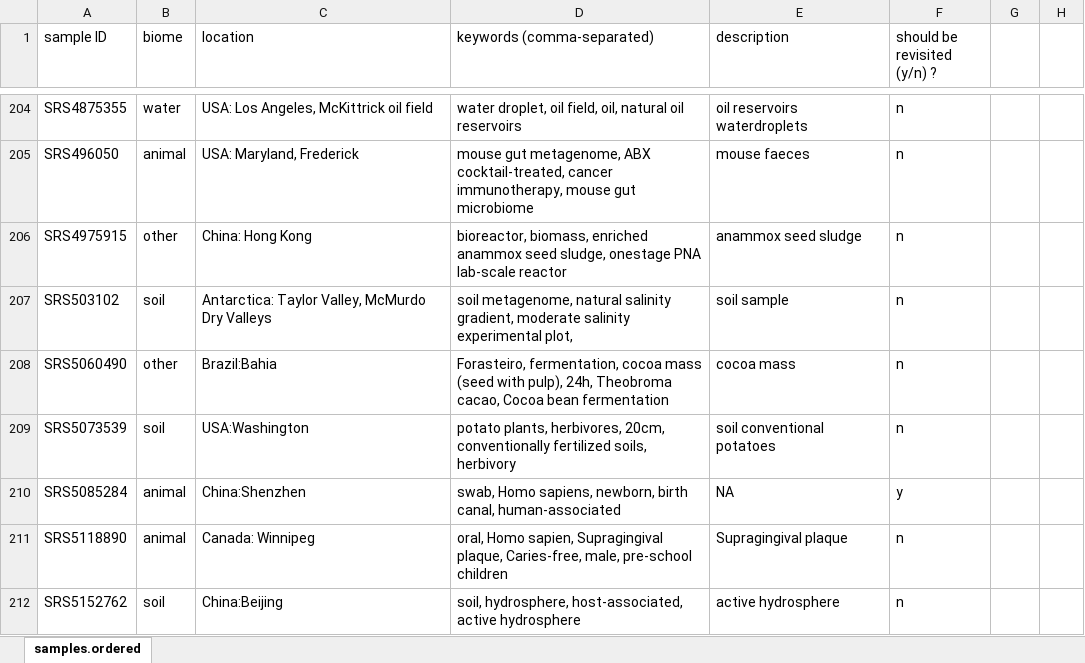
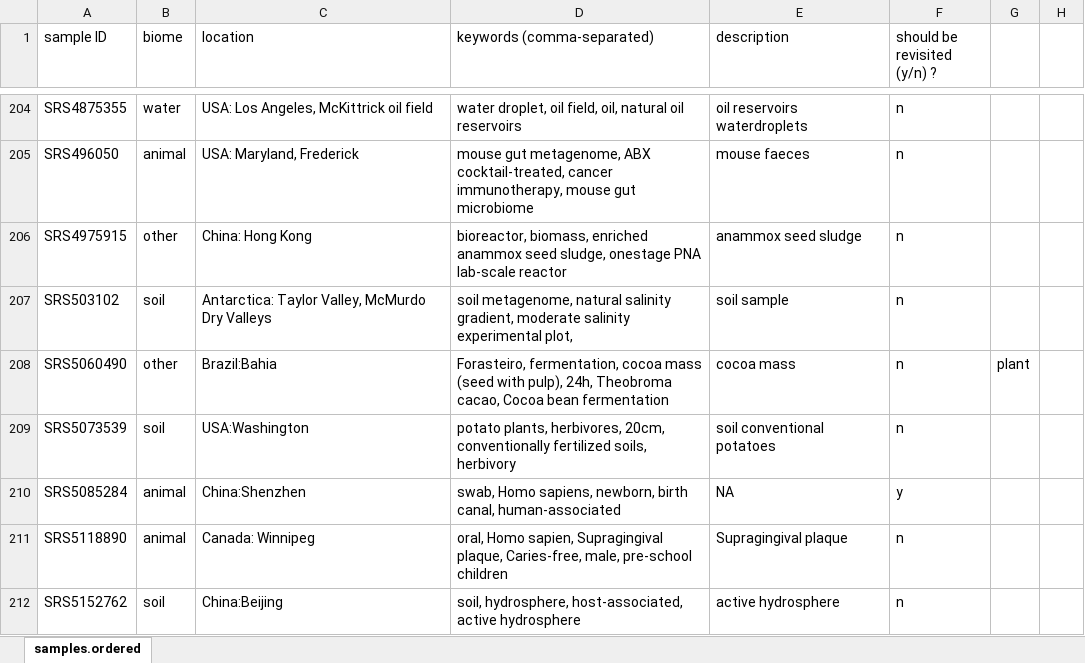
Before and after one commit to GaioTransposon/metadata_mining, an Excel workbook: middle_dir/GH_collect_output_here.xlsx, sheet samples.ordered, drawn as a sheet; only a part is shown, gaps mark what is left out; values as stored, in another font and other column widths than the file's, no cell formats; the diff covers the shown part only; the diff names each change by its address in the sheet, - before the commit and + after, or states it on an @@ line.

```diff
--- a/middle_dir/GH_collect_output_here.xlsx (sheet samples.ordered)
+++ b/middle_dir/GH_collect_output_here.xlsx (sheet samples.ordered)
-G208: (empty)
+G208: plant
```
Also changed, not shown: 27 edited cells elsewhere in this sheet, cell formats, 5 other files.
